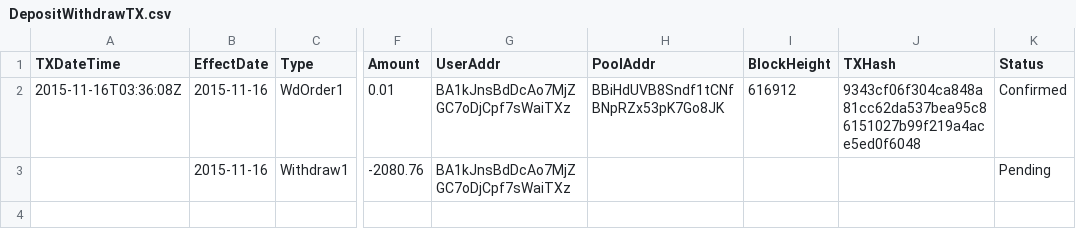
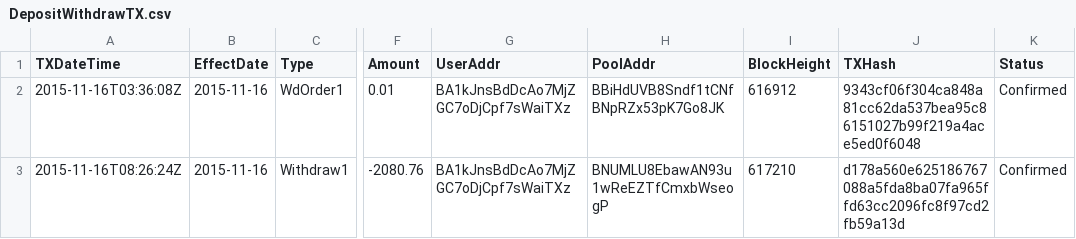
Before and after one commit to henrynu/NuLagoon, a CSV file: Reports/DepositWithdrawTX.csv, drawn as a sheet; only a part is shown, gaps mark what is left out; the diff names each change by its address in the sheet, - before the commit and + after, or states it on an @@ line.

```diff
--- a/Reports/DepositWithdrawTX.csv
+++ b/Reports/DepositWithdrawTX.csv
-A3 (TXDateTime): (empty)
+A3 (TXDateTime): 2015-11-16T08:26:24Z
-H3 (PoolAddr): (empty)
+H3 (PoolAddr): BNUMLU8EbawAN93u1wReEZTfCmxbWseogP
-I3 (BlockHeight): (empty)
+I3 (BlockHeight): 617210
-J3 (TXHash): (empty)
+J3 (TXHash): d178a560e625186767088a5fda8ba07fa965ffd63cc2096fc8f97cd2fb59a13d
-K3 (Status): Pending
+K3 (Status): Confirmed
```
Also changed, not shown: 1 other file.
